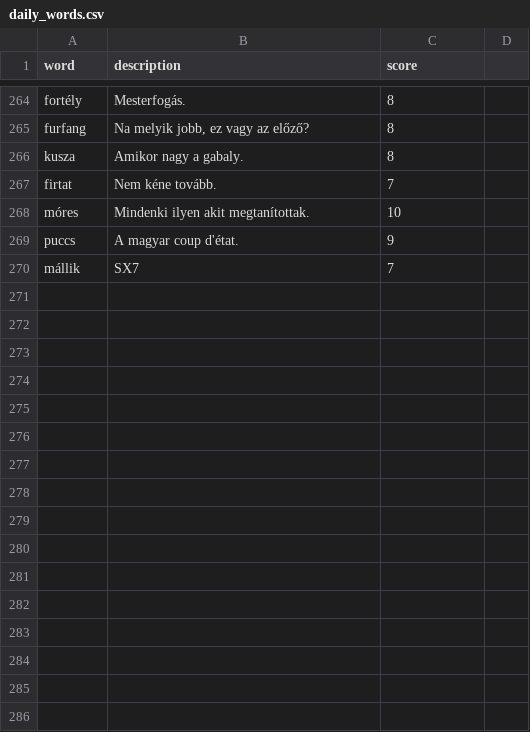
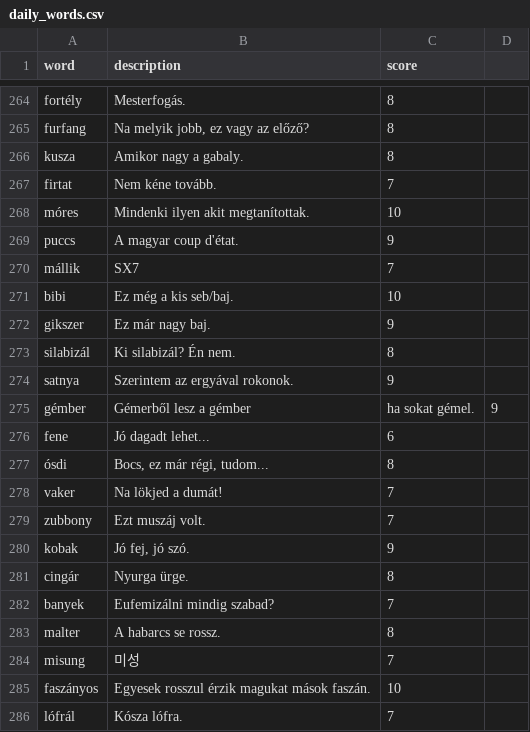
Before and after one commit to joszo-wordle/joszo, a CSV file: data/daily_words.csv, drawn as a sheet; only a part is shown, gaps mark what is left out; the diff names each change by its address in the sheet, - before the commit and + after, or states it on an @@ line.

Commit message:
Add more words

```diff
--- a/data/daily_words.csv
+++ b/data/daily_words.csv
+row 271: bibi | Ez még a kis seb/baj. | 10
+row 272: gikszer | Ez már nagy baj. | 9
+row 273: silabizál | Ki silabizál? Én nem. | 8
+row 274: satnya | Szerintem az ergyával rokonok. | 9
+row 275: gémber | Gémerből lesz a gémber | ha sokat gémel. | 9
+row 276: fene | Jó dagadt lehet... | 6
+row 277: ósdi | Bocs, ez már régi, tudom... | 8
+row 278: vaker | Na lökjed a dumát! | 7
+row 279: zubbony | Ezt muszáj volt. | 7
+row 280: kobak | Jó fej, jó szó. | 9
+row 281: cingár | Nyurga ürge. | 8
+row 282: banyek | Eufemizálni mindig szabad? | 7
+row 283: malter | A habarcs se rossz. | 8
+row 284: misung | 미성 | 7
+row 285: faszányos | Egyesek rosszul érzik magukat mások faszán. | 10
+row 286: lófrál | Kósza lófra. | 7
```
